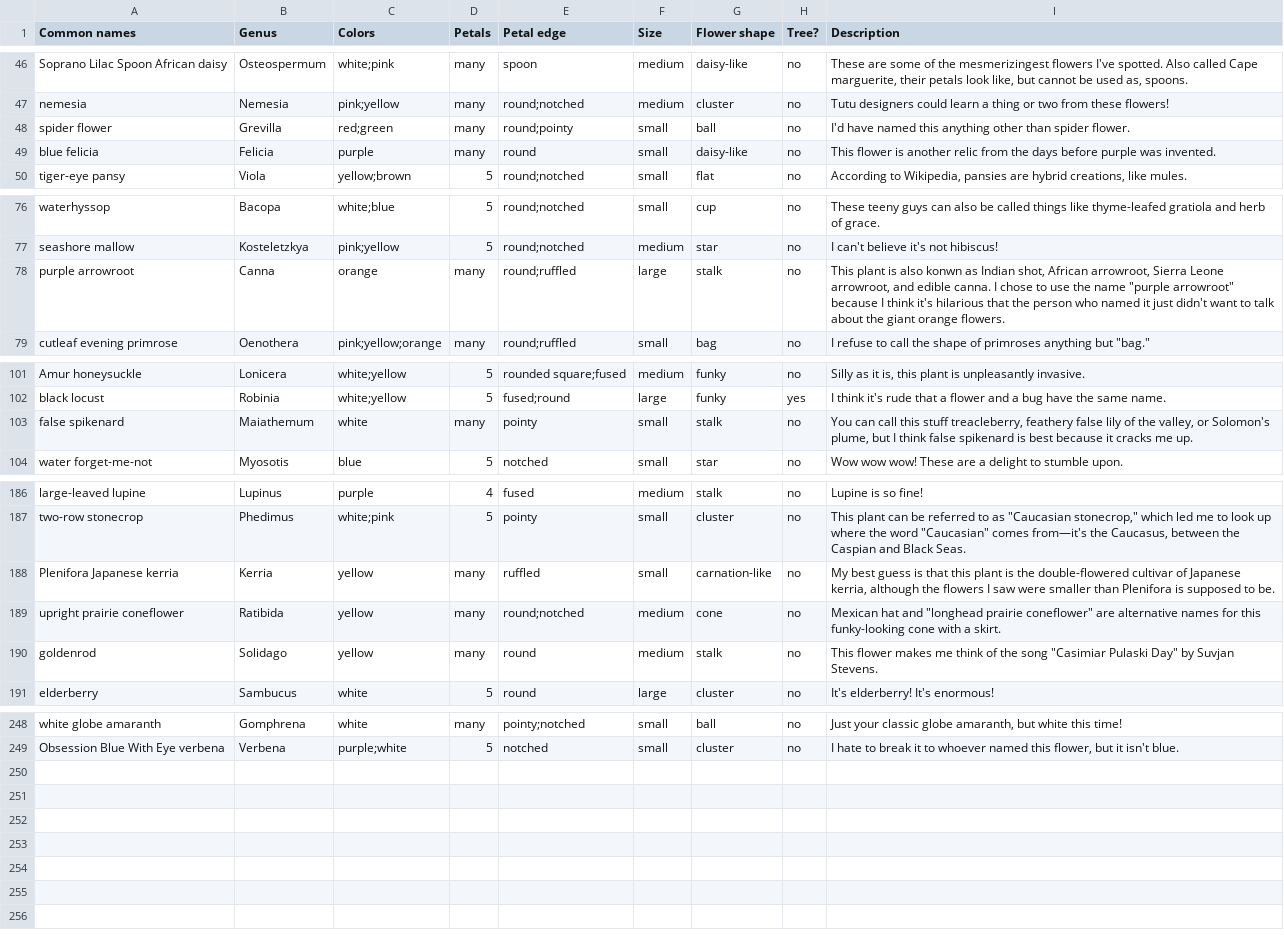
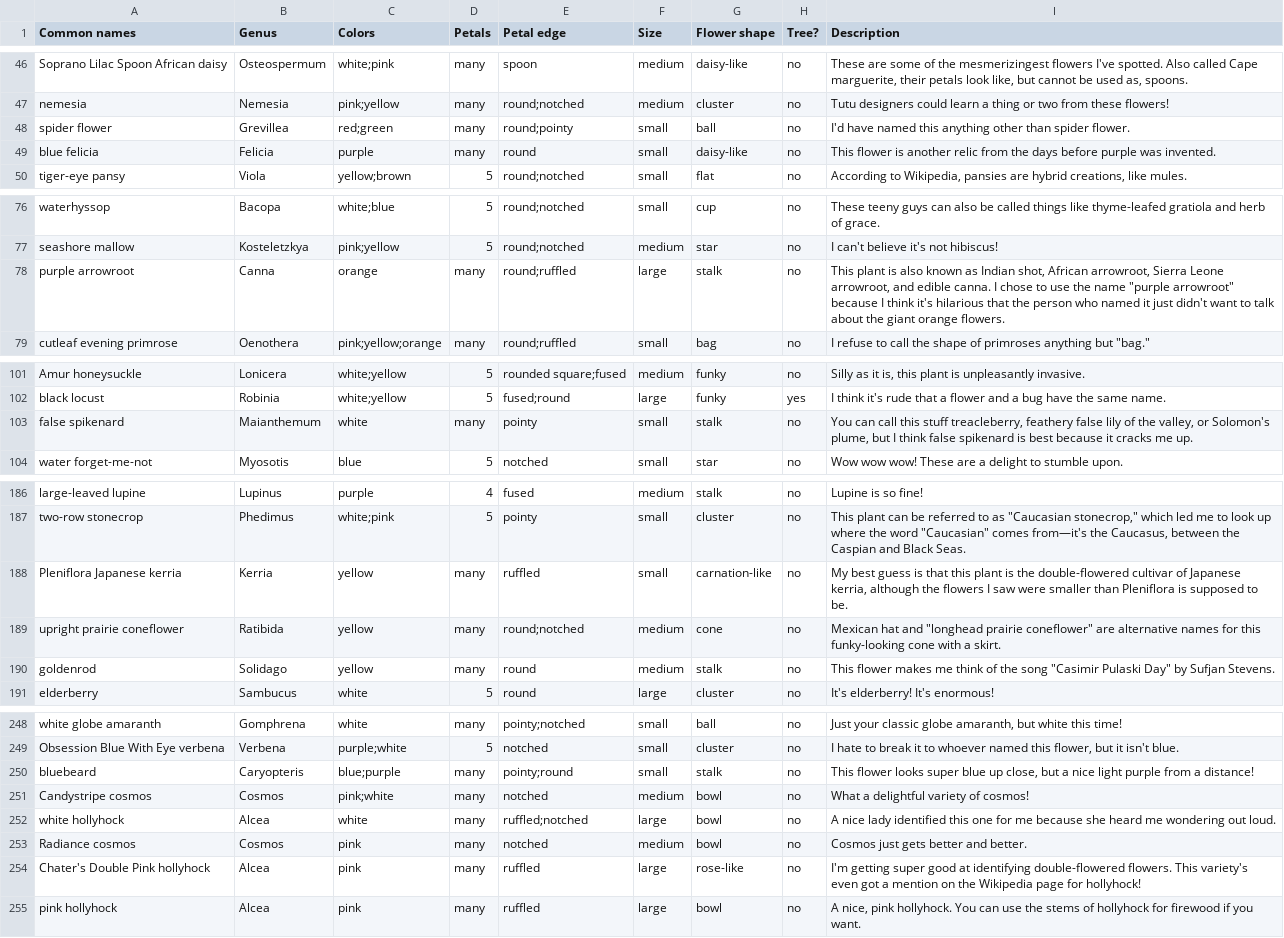
Before and after one commit to patriciadgao/dichotomouskey, a TSV file: scripts/flowers.tsv, drawn as a sheet; only a part is shown, gaps mark what is left out; the diff covers the shown part only.

```diff
--- a/scripts/flowers.tsv
+++ b/scripts/flowers.tsv
@@ -47,3 +47,3 @@ Soprano Lilac Spoon African daisy	Osteospermum	white;pink	many	spoon	medium	dais
 nemesia	Nemesia	pink;yellow	many	round;notched	medium	cluster	no	Tutu designers could learn a thing or two from these flowers!
-spider flower	Grevilla	red;green	many	round;pointy	small	ball	no	I'd have named this anything other than spider flower.
+spider flower	Grevillea	red;green	many	round;pointy	small	ball	no	I'd have named this anything other than spider flower.
 blue felicia	Felicia	purple	many	round	small	daisy-like	no	This flower is another relic from the days before purple was invented.
@@ -77,3 +77,3 @@ waterhyssop	Bacopa	white;blue	5	round;notched	small	cup	no	These teeny guys can
 seashore mallow	Kosteletzkya	pink;yellow	5	round;notched	medium	star	no	I can't believe it's not hibiscus!
-purple arrowroot	Canna	orange	many	round;ruffled	large	stalk	no	This plant is also konwn as Indian shot, African arrowroot, Sierra Leone arrowroot, and edible canna. I chose to use the name "purple arrowroot" because I think it's hilarious that the person who named it just didn't want to talk about the giant orange flowers.
+purple arrowroot	Canna	orange	many	round;ruffled	large	stalk	no	This plant is also known as Indian shot, African arrowroot, Sierra Leone arrowroot, and edible canna. I chose to use the name "purple arrowroot" because I think it's hilarious that the person who named it just didn't want to talk about the giant orange flowers.
 cutleaf evening primrose	Oenothera	pink;yellow;orange	many	round;ruffled	small	bag	no	I refuse to call the shape of primroses anything but "bag."
@@ -102,3 +102,3 @@ Amur honeysuckle	Lonicera	white;yellow	5	rounded square;fused	medium	funky	no	Si
 black locust	Robinia	white;yellow	5	fused;round	large	funky	yes	I think it's rude that a flower and a bug have the same name.
-false spikenard	Maiathemum	white	many	pointy	small	stalk	no	You can call this stuff treacleberry, feathery false lily of the valley, or Solomon's plume, but I think false spikenard is best because it cracks me up.
+false spikenard	Maianthemum	white	many	pointy	small	stalk	no	You can call this stuff treacleberry, feathery false lily of the valley, or Solomon's plume, but I think false spikenard is best because it cracks me up.
 water forget-me-not	Myosotis	blue	5	notched	small	star	no	Wow wow wow! These are a delight to stumble upon.
@@ -187,5 +187,5 @@ large-leaved lupine	Lupinus	purple	4	fused	medium	stalk	no	Lupine is so fine!
 two-row stonecrop	Phedimus	white;pink	5	pointy	small	cluster	no	This plant can be referred to as "Caucasian stonecrop," which led me to look up where the word "Caucasian" comes from—it's the Caucasus, between the Caspian and Black Seas.
-Plenifora Japanese kerria	Kerria	yellow	many	ruffled	small	carnation-like	no	My best guess is that this plant is the double-flowered cultivar of Japanese kerria, although the flowers I saw were smaller than Plenifora is supposed to be.
+Pleniflora Japanese kerria	Kerria	yellow	many	ruffled	small	carnation-like	no	My best guess is that this plant is the double-flowered cultivar of Japanese kerria, although the flowers I saw were smaller than Pleniflora is supposed to be.
 upright prairie coneflower	Ratibida	yellow	many	round;notched	medium	cone	no	"Mexican hat" and "longhead prairie coneflower" are alternative names for this funky-looking cone with a skirt.
-goldenrod	Solidago	yellow	many	round	medium	stalk	no	This flower makes me think of the song "Casimiar Pulaski Day" by Suvjan Stevens.
+goldenrod	Solidago	yellow	many	round	medium	stalk	no	This flower makes me think of the song "Casimir Pulaski Day" by Sufjan Stevens.
 elderberry	Sambucus	white	5	round	large	cluster	no	It's elderberry! It's enormous!
@@ -249 +249,7 @@ white globe amaranth	Gomphrena	white	many	pointy;notched	small	ball	no	Just your
 Obsession Blue With Eye verbena	Verbena	purple;white	5	notched	small	cluster	no	I hate to break it to whoever named this flower, but it isn't blue.
+bluebeard	Caryopteris	blue;purple	many	pointy;round	small	stalk	no	This flower looks super blue up close, but a nice light purple from a distance!
+Candystripe cosmos	Cosmos	pink;white	many	notched	medium	bowl	no	What a delightful variety of cosmos!
+white hollyhock	Alcea	white	many	ruffled;notched	large	bowl	no	A nice lady identified this one for me because she heard me wondering out loud.
+Radiance cosmos	Cosmos	pink	many	notched	medium	bowl	no	Cosmos just gets better and better.
+Chater's Double Pink hollyhock	Alcea	pink	many	ruffled	large	rose-like	no	I'm getting super good at identifying double-flowered flowers. This variety's even got a mention on the Wikipedia page for hollyhock!
+pink hollyhock	Alcea	pink	many	ruffled	large	bowl	no	A nice, pink hollyhock. You can use the stems of hollyhock for firewood if you want.
```
Also changed, not shown: 1 edited cell elsewhere in this file, 15 other files.
